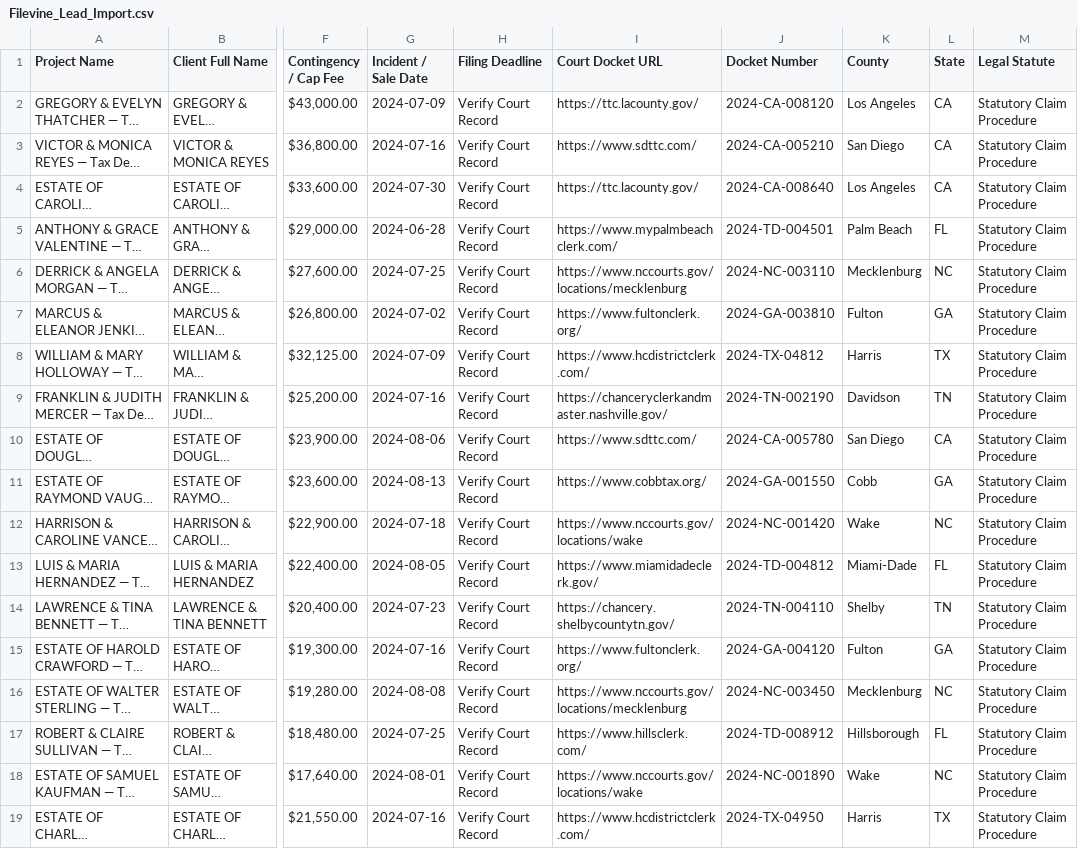
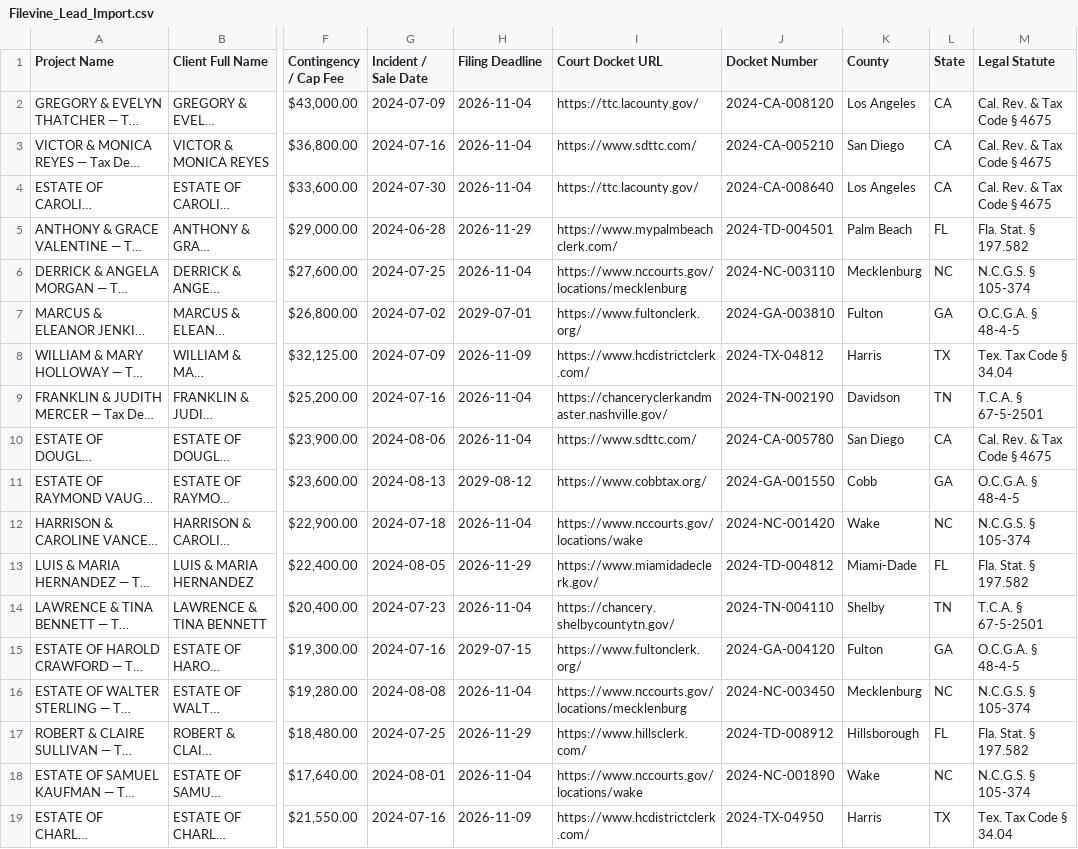
Before and after one commit to daveestaaqui/revenue-engine, a CSV file: exports/Filevine_Lead_Import.csv, drawn as a sheet; only a part is shown, gaps mark what is left out; long unchanged cells end in …; the diff covers the shown part only; the diff names each change by its address in the sheet, - before the commit and + after, or states it on an @@ line.

```diff
--- a/exports/Filevine_Lead_Import.csv
+++ b/exports/Filevine_Lead_Import.csv
-H2:H4 (Filing Deadline): Verify Court Record
+H2:H4 (Filing Deadline): 2026-11-04
-M2:M4 (Legal Statute): Statutory Claim Procedure
+M2:M4 (Legal Statute): Cal. Rev. & Tax Code § 4675
-H5 (Filing Deadline): Verify Court Record
+H5 (Filing Deadline): 2026-11-29
-M5 (Legal Statute): Statutory Claim Procedure
+M5 (Legal Statute): Fla. Stat. § 197.582
-H6 (Filing Deadline): Verify Court Record
+H6 (Filing Deadline): 2026-11-04
-M6 (Legal Statute): Statutory Claim Procedure
+M6 (Legal Statute): N.C.G.S. § 105-374
-H7 (Filing Deadline): Verify Court Record
+H7 (Filing Deadline): 2029-07-01
-M7 (Legal Statute): Statutory Claim Procedure
+M7 (Legal Statute): O.C.G.A. § 48-4-5
-H8 (Filing Deadline): Verify Court Record
+H8 (Filing Deadline): 2026-11-09
-M8 (Legal Statute): Statutory Claim Procedure
+M8 (Legal Statute): Tex. Tax Code § 34.04
-H9:H10 (Filing Deadline): Verify Court Record
+H9:H10 (Filing Deadline): 2026-11-04
-M9 (Legal Statute): Statutory Claim Procedure
+M9 (Legal Statute): T.C.A. § 67-5-2501
-M10 (Legal Statute): Statutory Claim Procedure
+M10 (Legal Statute): Cal. Rev. & Tax Code § 4675
-H11 (Filing Deadline): Verify Court Record
+H11 (Filing Deadline): 2029-08-12
-M11 (Legal Statute): Statutory Claim Procedure
+M11 (Legal Statute): O.C.G.A. § 48-4-5
-H12 (Filing Deadline): Verify Court Record
+H12 (Filing Deadline): 2026-11-04
-M12 (Legal Statute): Statutory Claim Procedure
+M12 (Legal Statute): N.C.G.S. § 105-374
-H13 (Filing Deadline): Verify Court Record
+H13 (Filing Deadline): 2026-11-29
-M13 (Legal Statute): Statutory Claim Procedure
+M13 (Legal Statute): Fla. Stat. § 197.582
-H14 (Filing Deadline): Verify Court Record
+H14 (Filing Deadline): 2026-11-04
-M14 (Legal Statute): Statutory Claim Procedure
+M14 (Legal Statute): T.C.A. § 67-5-2501
-H15 (Filing Deadline): Verify Court Record
+H15 (Filing Deadline): 2029-07-15
-M15 (Legal Statute): Statutory Claim Procedure
+M15 (Legal Statute): O.C.G.A. § 48-4-5
-H16 (Filing Deadline): Verify Court Record
+H16 (Filing Deadline): 2026-11-04
-M16 (Legal Statute): Statutory Claim Procedure
+M16 (Legal Statute): N.C.G.S. § 105-374
-H17 (Filing Deadline): Verify Court Record
+H17 (Filing Deadline): 2026-11-29
-M17 (Legal Statute): Statutory Claim Procedure
+M17 (Legal Statute): Fla. Stat. § 197.582
-H18 (Filing Deadline): Verify Court Record
+H18 (Filing Deadline): 2026-11-04
-M18 (Legal Statute): Statutory Claim Procedure
+M18 (Legal Statute): N.C.G.S. § 105-374
-H19 (Filing Deadline): Verify Court Record
+H19 (Filing Deadline): 2026-11-09
-M19 (Legal Statute): Statutory Claim Procedure
+M19 (Legal Statute): Tex. Tax Code § 34.04
```
Also changed, not shown: 34 edited cells elsewhere in this file, exports/Florida_Surplus_Feed.csv, exports/Master_Surplus_Lead_Feed.csv, 48 other files.
